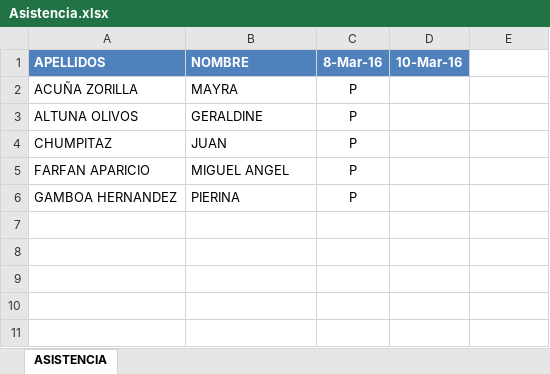
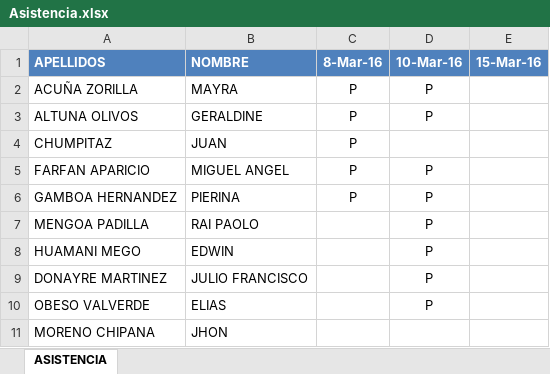
Before and after one commit to Mike94/UCS_ARQSOFT_001, an Excel workbook: Asistencia.xlsx, sheet ASISTENCIA, drawn as a sheet; values as stored, in another font and other column widths than the file's, no borders; the diff names each change by its address in the sheet, - before the commit and + after, or states it on an @@ line.

Commit message:
Clase 03

```diff
--- a/Asistencia.xlsx (sheet ASISTENCIA)
+++ b/Asistencia.xlsx (sheet ASISTENCIA)
-E1: (empty)
+E1: 15-Mar-16
-E1 fill: none
+E1 fill: #4F81BD
-D2:D3 (10-Mar-16): (empty)
+D2:D3 (10-Mar-16): P
-D5:D6 (10-Mar-16): (empty)
+D5:D6 (10-Mar-16): P
+row 7: MENGOA PADILLA | RAI PAOLO |  | P
+row 8: HUAMANI MEGO | EDWIN |  | P
+row 9: DONAYRE MARTINEZ | JULIO FRANCISCO |  | P
+row 10: OBESO VALVERDE | ELIAS |  | P
+row 11: MORENO CHIPANA | JHON
```
